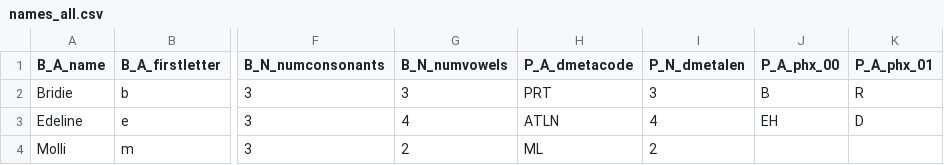
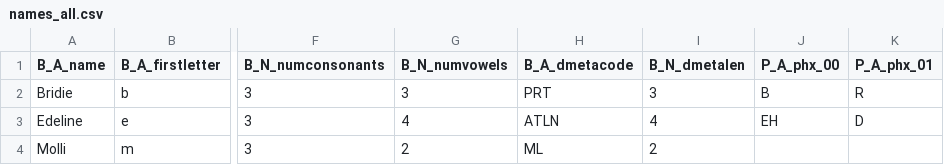
Before and after one commit to completegraph/DATA620_WEBANALYTICS, a CSV file: PROJECT03/names_all.csv, drawn as a sheet; only a part is shown, gaps mark what is left out; the diff names each change by its address in the sheet, - before the commit and + after, or states it on an @@ line.

Commit message:
Added Name_Gender_Models.ipynb

```diff
--- a/PROJECT03/names_all.csv
+++ b/PROJECT03/names_all.csv
-H1: P_A_dmetacode
+H1: B_A_dmetacode
-I1: P_N_dmetalen
+I1: B_N_dmetalen
```
Also changed, not shown: PROJECT03/names_test.csv, PROJECT03/names_train.csv, 2 other files.
